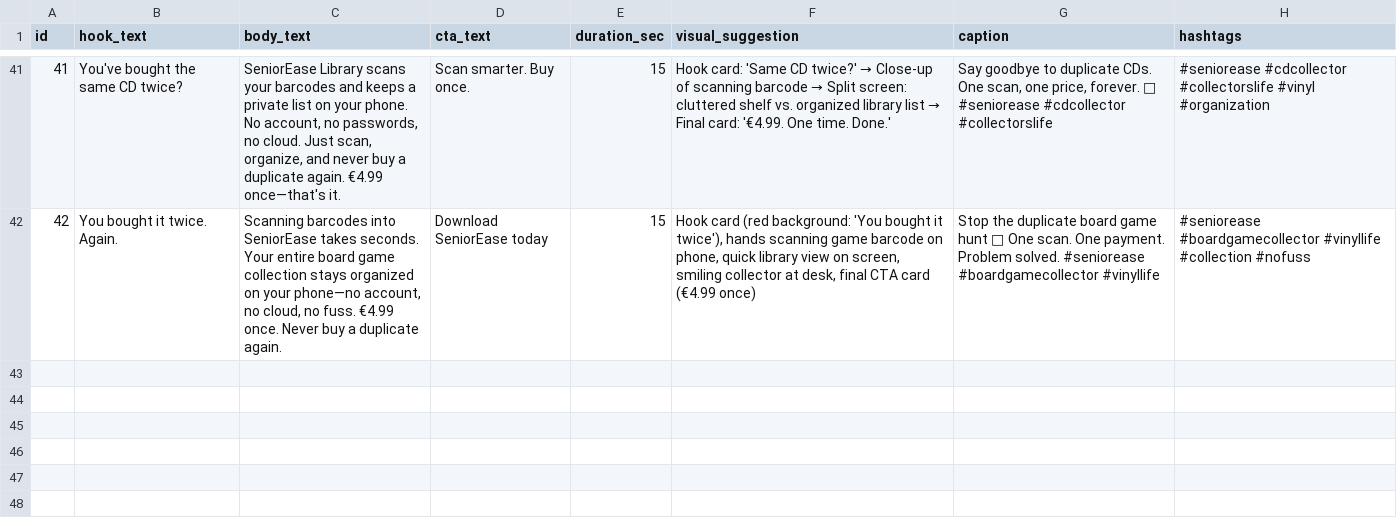
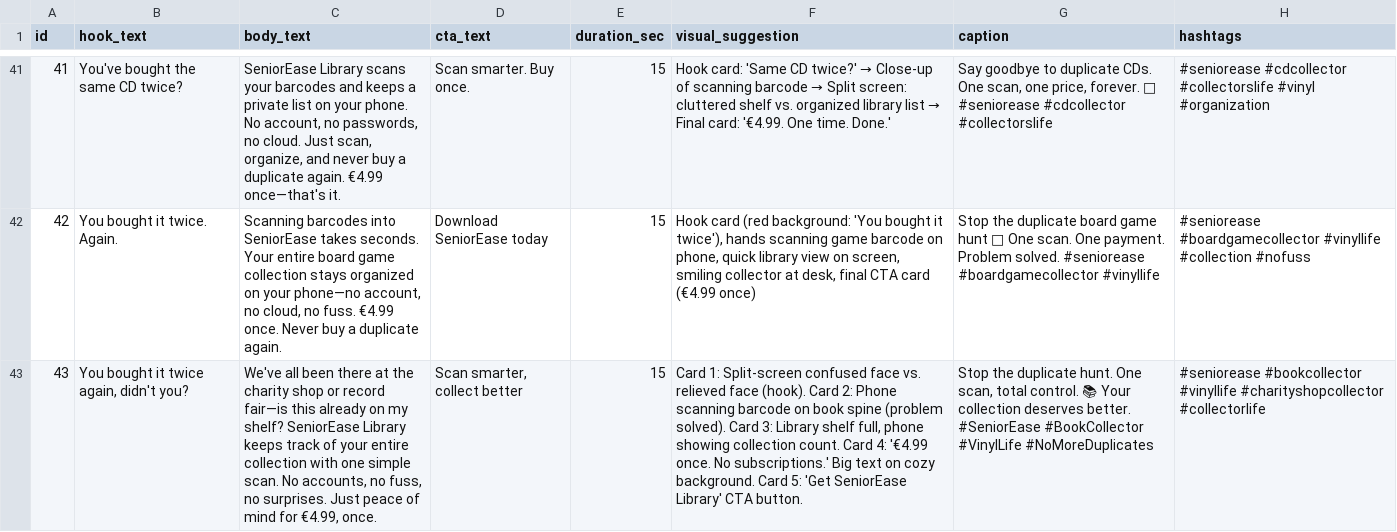
Before and after one commit to cmvdeut/seniorease-library, a CSV file: tiktok-remotion/content/seniorease-tiktok-scripts-en.csv, drawn as a sheet; only a part is shown, gaps mark what is left out; the diff names each change by its address in the sheet, - before the commit and + after, or states it on an @@ line.

Commit message:
Daily content agent [skip ci]

```diff
--- a/tiktok-remotion/content/seniorease-tiktok-scripts-en.csv
+++ b/tiktok-remotion/content/seniorease-tiktok-scripts-en.csv
+row 43: 43 | You bought it twice again, didn't you? | We've all been there at the charity shop or record fair—is this already on my shelf? SeniorEase Library keeps track of your entire collection with one simple scan. No accounts, no fuss, no surprises. Just peace of mind for €4.99, once. | Scan smarter, collect better | 15 | Card 1: Split-screen confused face vs. relieved face (hook). Card 2: Phone scanning barcode on book spine (problem solved). Card 3: Library shelf full, phone showing collection count. Card 4: '€4.99 once. No subscriptions.' Big text on cozy background. Card 5: 'Get SeniorEase Library' CTA button. | Stop the duplicate hunt. One scan, total control. 📚 Your collection deserves better. #SeniorEase #BookCollector #VinylLife #NoMoreDuplicates | #seniorease #bookcollector #vinyllife #charityshopcollector #collectorlife
```
Also changed, not shown: 2 other files.
